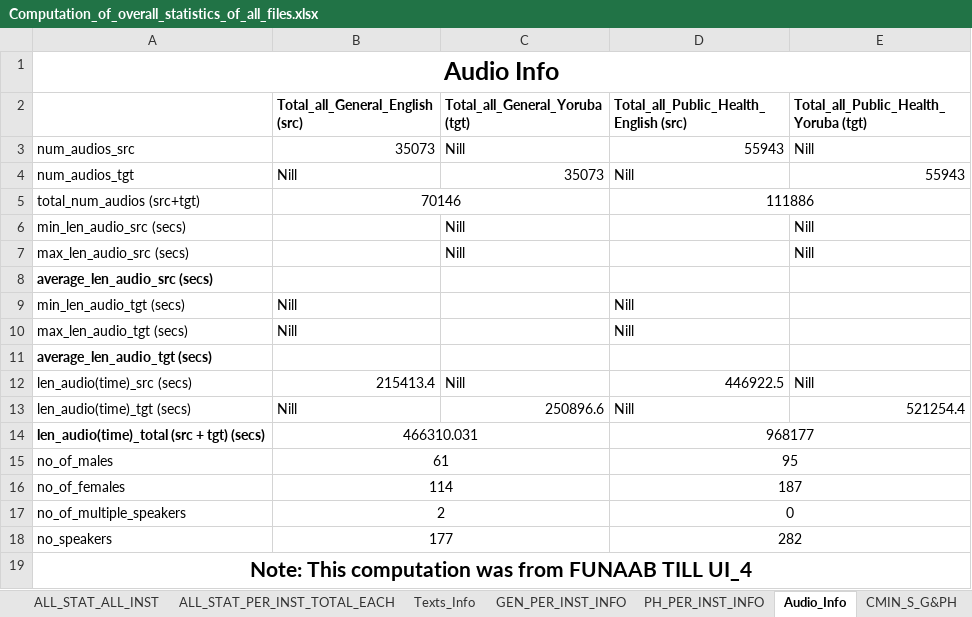
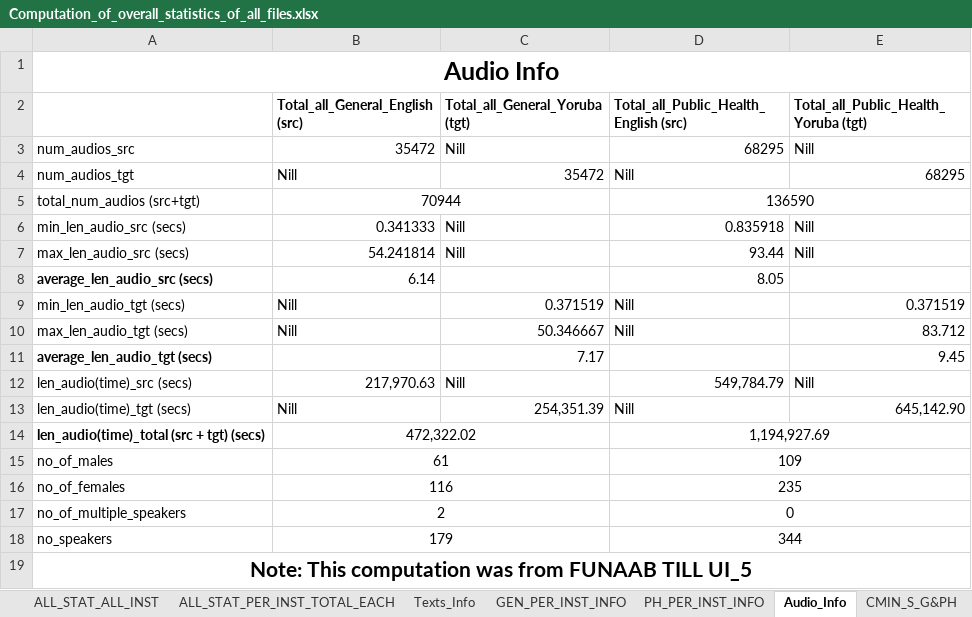
Before and after one commit to Gabrinas/Audio_Statistics, an Excel workbook: STATISTICS_OF_AUDIOS/Computation_of_overall_statistics_of_all_files.xlsx, sheet Audio_Info, drawn as a sheet; values as stored, in another font and other column widths than the file's, no borders; the diff names each change by its address in the sheet, - before the commit and + after, or states it on an @@ line.

```diff
--- a/STATISTICS_OF_AUDIOS/Computation_of_overall_statistics_of_all_files.xlsx (sheet Audio_Info)
+++ b/STATISTICS_OF_AUDIOS/Computation_of_overall_statistics_of_all_files.xlsx (sheet Audio_Info)
-B3 (Total_all_General_English (src)): 35073
+B3 (Total_all_General_English (src)): 35472
-D3: 55943
+D3: 68295
-C4 (Total_all_General_Yoruba (tgt)): 35073
+C4 (Total_all_General_Yoruba (tgt)): 35472
-E4: 55943
+E4: 68295
-B5 (Total_all_General_English (src)): 70146
+B5 (Total_all_General_English (src)): 70944
-D5: 111886
+D5: 136590
-B6 (Total_all_General_English (src)): (empty)
+B6 (Total_all_General_English (src)): 0.341333
-D6: (empty)
+D6: 0.835918
-B7 (Total_all_General_English (src)): (empty)
+B7 (Total_all_General_English (src)): 54.241814
-D7: (empty)
+D7: 93.44
-B8 (Total_all_General_English (src)): (empty)
+B8 (Total_all_General_English (src)): 6.14
-D8: (empty)
+D8: 8.05
-C9 (Total_all_General_Yoruba (tgt)): (empty)
+C9 (Total_all_General_Yoruba (tgt)): 0.371519
-E9: (empty)
+E9: 0.371519
-C10 (Total_all_General_Yoruba (tgt)): (empty)
+C10 (Total_all_General_Yoruba (tgt)): 50.346667
-E10: (empty)
+E10: 83.712
-C11 (Total_all_General_Yoruba (tgt)): (empty)
+C11 (Total_all_General_Yoruba (tgt)): 7.17
-E11: (empty)
+E11: 9.45
-B12 (Total_all_General_English (src)): 215413.4
+B12 (Total_all_General_English (src)): 217,970.63
-D12: 446922.5
+D12: 549,784.79
-C13 (Total_all_General_Yoruba (tgt)): 250896.6
+C13 (Total_all_General_Yoruba (tgt)): 254,351.39
-E13: 521254.4
+E13: 645,142.90
-B14 (Total_all_General_English (src)): 466310.031
+B14 (Total_all_General_English (src)): 472,322.02
-D14: 968177
+D14: 1,194,927.69
-D15: 95
+D15: 109
-B16 (Total_all_General_English (src)): 114
+B16 (Total_all_General_English (src)): 116
-D16: 187
+D16: 235
-B18 (Total_all_General_English (src)): 177
+B18 (Total_all_General_English (src)): 179
-D18: 282
+D18: 344
-A19: …FUNAAB TILL UI_4
+A19: …FUNAAB TILL UI_5
```
Also changed, not shown: sheet CMIN_S_G&PH, sheet CMAX_S_G&PH, sheet CMIN_T_G&PH, sheet CMAX_T_G&PH, sheet PH_PER_INST_INFO, sheet GEN_PER_INST_INFO, 3 more sheets, formulas that keep their value, 2 other files.
